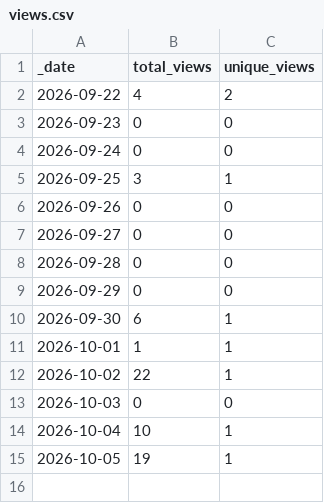
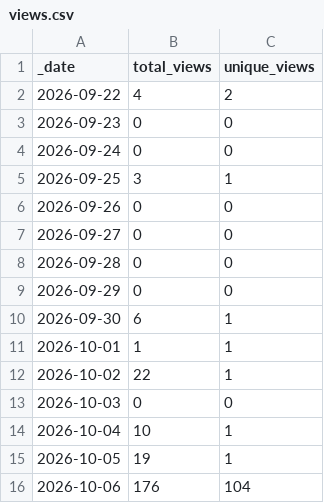
Before and after one commit to sbcarceles13/GETELEC, a CSV file: traffic/views.csv, drawn as a sheet; the diff names each change by its address in the sheet, - before the commit and + after, or states it on an @@ line.

```diff
--- a/traffic/views.csv
+++ b/traffic/views.csv
+row 16: 2026-10-06 | 176 | 104
```
Also changed, not shown: traffic/clones.csv, 1 other file.
